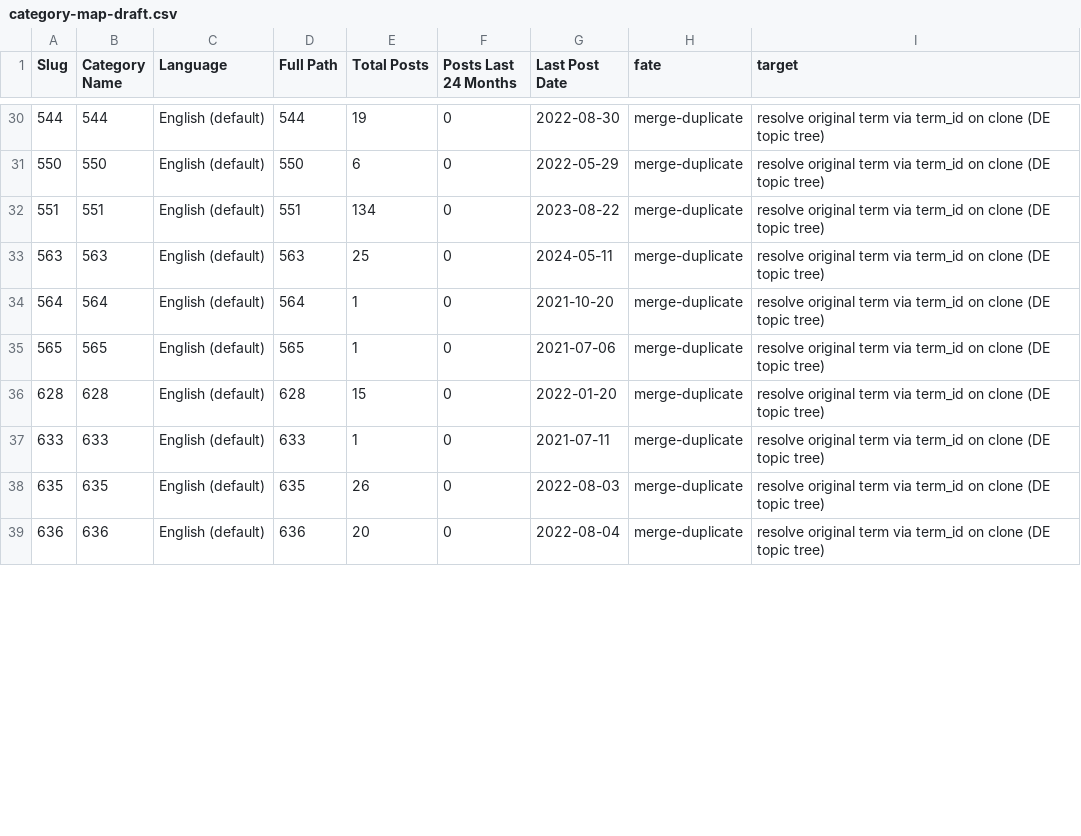
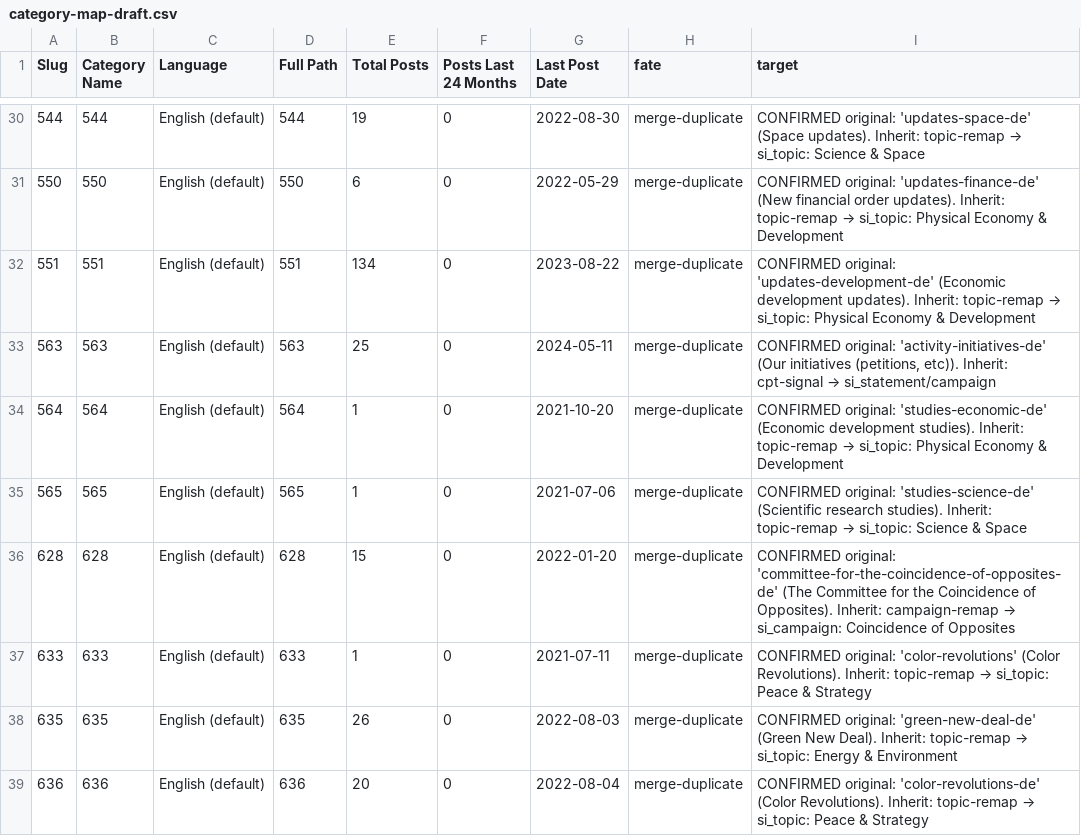
Before and after one commit to motokikasai/si-documentation-overhaul-2026, a CSV file: sessions/2026-07-16-consolidation-roadmap/data/category-map-draft.csv, drawn as a sheet; only a part is shown, gaps mark what is left out; the diff covers the shown part only; the diff names each change by its address in the sheet, - before the commit and + after, or states it on an @@ line.

```diff
--- a/sessions/2026-07-16-consolidation-roadmap/data/category-map-draft.csv
+++ b/sessions/2026-07-16-consolidation-roadmap/data/category-map-draft.csv
@@ I30 (target): resolve original term via term_id on clone (DE topic tree) → CONFIRMED original: 'updates-space-de' (Space updates). Inherit: topic-remap → si_topic: Science & Space @@
@@ I31 (target): resolve original term via term_id on clone (DE topic tree) → CONFIRMED original: 'updates-finance-de' (New financial order updates). Inherit: topic-remap → si_topic: Physical Economy & Development @@
@@ I32 (target): resolve original term via term_id on clone (DE topic tree) → CONFIRMED original: 'updates-development-de' (Economic development updates). Inherit: topic-remap → si_topic: Physical Economy & Development @@
@@ I33 (target): resolve original term via term_id on clone (DE topic tree) → CONFIRMED original: 'activity-initiatives-de' (Our initiatives (petitions, etc)). Inherit: cpt-signal → si_statement/campaign @@
@@ I34 (target): resolve original term via term_id on clone (DE topic tree) → CONFIRMED original: 'studies-economic-de' (Economic development studies). Inherit: topic-remap → si_topic: Physical Economy & Development @@
@@ I35 (target): resolve original term via term_id on clone (DE topic tree) → CONFIRMED original: 'studies-science-de' (Scientific research studies). Inherit: topic-remap → si_topic: Science & Space @@
@@ I36 (target): resolve original term via term_id on clone (DE topic tree) → CONFIRMED original: 'committee-for-the-coincidence-of-opposites-de' (The Committee for the Coincidence of Opposites). Inherit: campaign-remap → si_campaign: Coincidence of Opposites @@
@@ I37 (target): resolve original term via term_id on clone (DE topic tree) → CONFIRMED original: 'color-revolutions' (Color Revolutions). Inherit: topic-remap → si_topic: Peace & Strategy @@
@@ I38 (target): resolve original term via term_id on clone (DE topic tree) → CONFIRMED original: 'green-new-deal-de' (Green New Deal). Inherit: topic-remap → si_topic: Energy & Environment @@
@@ I39 (target): resolve original term via term_id on clone (DE topic tree) → CONFIRMED original: 'color-revolutions-de' (Color Revolutions). Inherit: topic-remap → si_topic: Peace & Strategy @@
```
Also changed, not shown: 35 edited cells elsewhere in this file, 10 other files.
